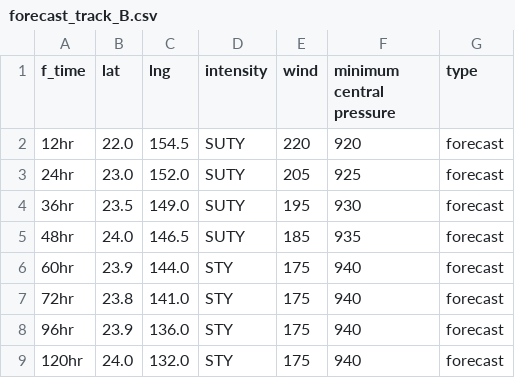
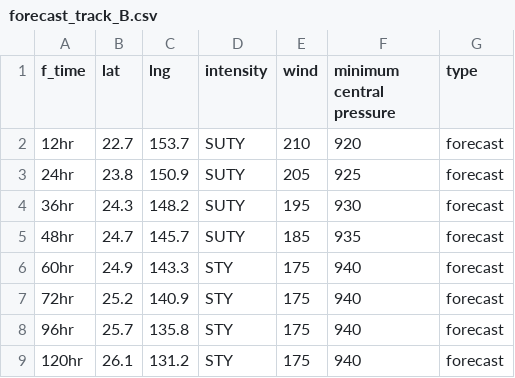
Before and after one commit to zax41006-bot/GHMWS-TC-GIS, a CSV file: forecast_track_B.csv, drawn as a sheet.

```diff
--- a/forecast_track_B.csv
+++ b/forecast_track_B.csv
@@ -1,9 +1,9 @@
 f_time,lat,lng,intensity,wind,minimum central pressure,type
-12hr,22.0,154.5,SUTY,220,920,forecast
-24hr,23.0,152.0,SUTY,205,925,forecast
-36hr,23.5,149.0,SUTY,195,930,forecast
-48hr,24.0,146.5,SUTY,185,935,forecast
-60hr,23.9,144.0,STY,175,940,forecast
-72hr,23.8,141.0,STY,175,940,forecast
-96hr,23.9,136.0,STY,175,940,forecast
-120hr,24.0,132.0,STY,175,940,forecast
+12hr,22.7,153.7,SUTY,210,920,forecast
+24hr,23.8,150.9,SUTY,205,925,forecast
+36hr,24.3,148.2,SUTY,195,930,forecast
+48hr,24.7,145.7,SUTY,185,935,forecast
+60hr,24.9,143.3,STY,175,940,forecast
+72hr,25.2,140.9,STY,175,940,forecast
+96hr,25.7,135.8,STY,175,940,forecast
+120hr,26.1,131.2,STY,175,940,forecast
```
Also changed, not shown: past_track_B.csv.
